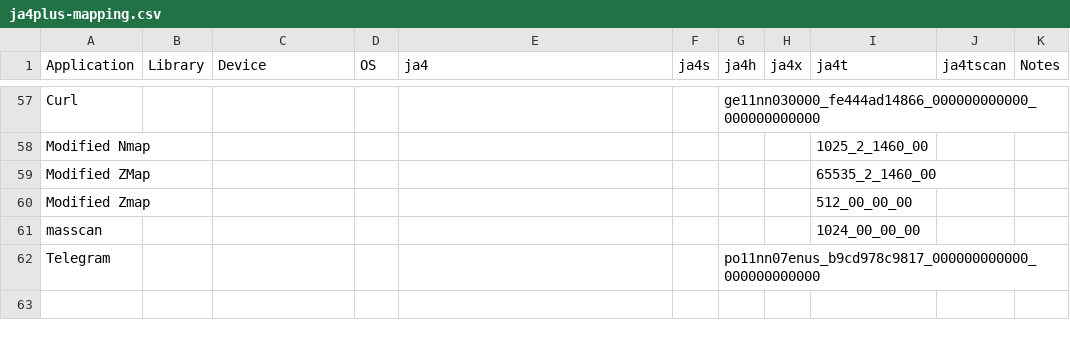
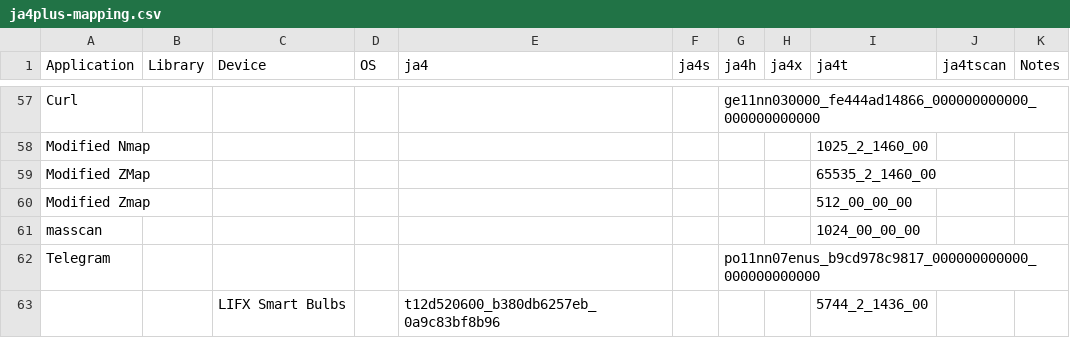
Before and after one commit to FoxIO-LLC/ja4, a CSV file: ja4plus-mapping.csv, drawn as a sheet; only a part is shown, gaps mark what is left out; the diff names each change by its address in the sheet, - before the commit and + after, or states it on an @@ line.

Commit message:
Update ja4plus-mapping.csv

```diff
--- a/ja4plus-mapping.csv
+++ b/ja4plus-mapping.csv
+row 63:  |  | LIFX Smart Bulbs |  | t12d520600_b380db6257eb_0a9c83bf8b96 |  |  |  | 5744_2_1436_00
```
